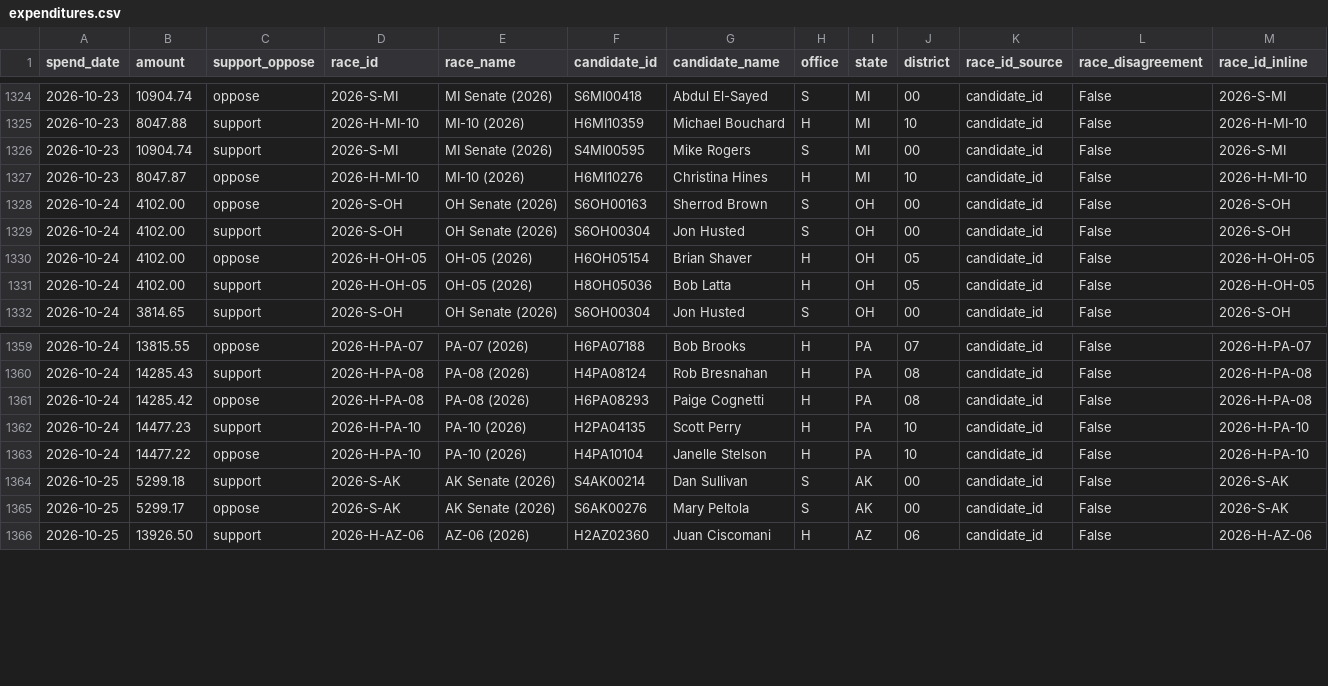
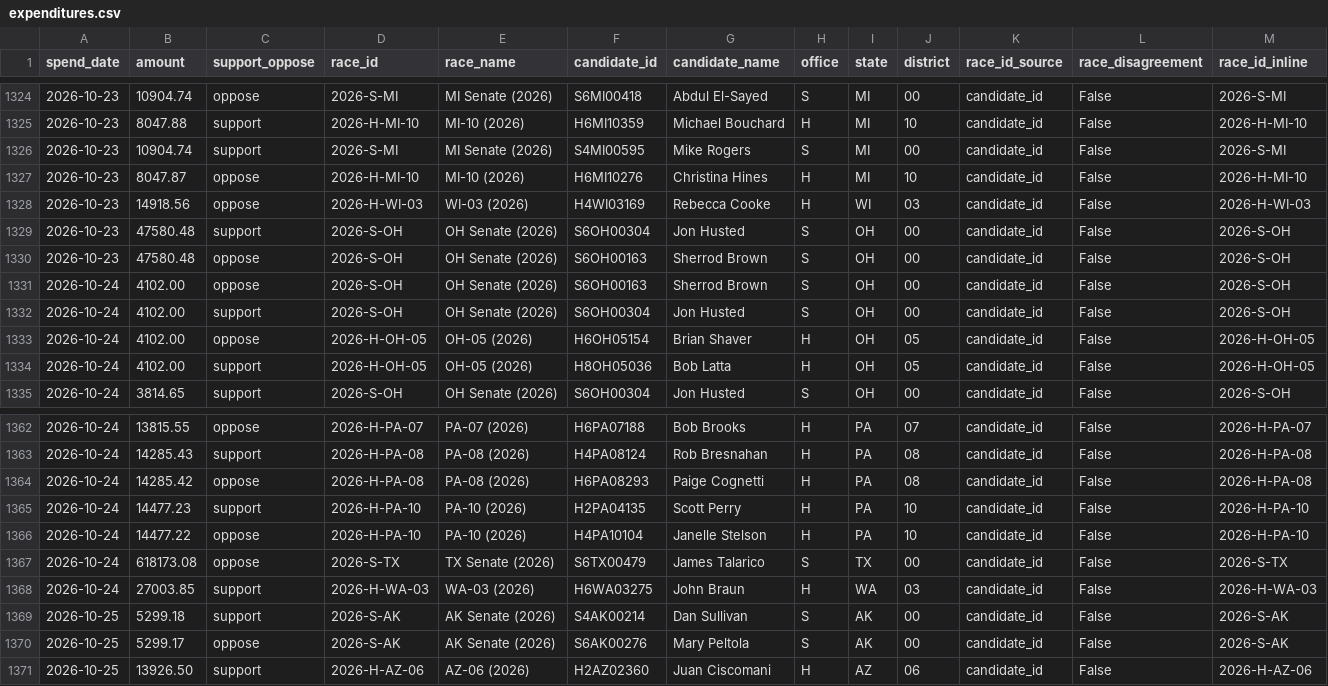
Before and after one commit to wired-investigations/America-PAC-Spending, a CSV file: expenditures.csv, drawn as a sheet; only a part is shown, gaps mark what is left out; rows hold the shown columns only; the diff names each change by its address in the sheet, - before the commit and + after, or states it on an @@ line.

```diff
--- a/expenditures.csv
+++ b/expenditures.csv
+row 1328: 2026-10-23 | 14918.56 | oppose | 2026-H-WI-03 | WI-03 (2026) | H4WI03169 | Rebecca Cooke | H | WI | 03 | candidate_id | False | 2026-H-WI-03
+row 1329: 2026-10-23 | 47580.48 | support | 2026-S-OH | OH Senate (2026) | S6OH00304 | Jon Husted | S | OH | 00 | candidate_id | False | 2026-S-OH
+row 1330: 2026-10-23 | 47580.48 | oppose | 2026-S-OH | OH Senate (2026) | S6OH00163 | Sherrod Brown | S | OH | 00 | candidate_id | False | 2026-S-OH
+row 1367: 2026-10-24 | 618173.08 | oppose | 2026-S-TX | TX Senate (2026) | S6TX00479 | James Talarico | S | TX | 00 | candidate_id | False | 2026-S-TX
+row 1368: 2026-10-24 | 27003.85 | support | 2026-H-WA-03 | WA-03 (2026) | H6WA03275 | John Braun | H | WA | 03 | candidate_id | False | 2026-H-WA-03
```
Also changed, not shown: embed_daily.csv, embed_payments.csv, 4 other files.
